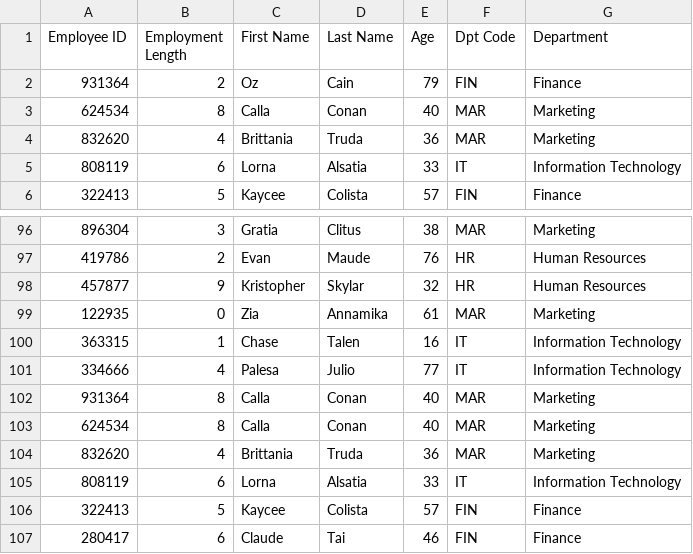
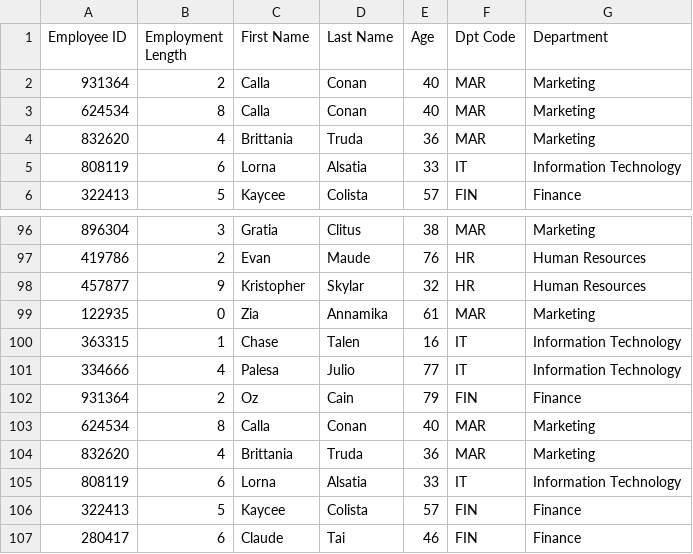
Before and after one commit to b-zhao/error_detection, a CSV file: data/employee_err.csv, drawn as a sheet; only a part is shown, gaps mark what is left out.

```diff
--- a/data/employee_err.csv
+++ b/data/employee_err.csv
@@ -1,3 +1,3 @@
 Employee ID,Employment Length,First Name,Last Name,Age,Dpt Code,Department
-931364,2,Oz,Cain,79,FIN,Finance
+931364,2,Calla,Conan,40,MAR,Marketing
 624534,8,Calla,Conan,40,MAR,Marketing
@@ -101,3 +101,3 @@ Employee ID,Employment Length,First Name,Last Name,Age,Dpt Code,Department
 334666,4,Palesa,Julio,77,IT,Information Technology
-931364,8,Calla,Conan,40,MAR,Marketing
+931364,2,Oz,Cain,79,FIN,Finance
 624534,8,Calla,Conan,40,MAR,Marketing
```
Also changed, not shown: 3 other files.
